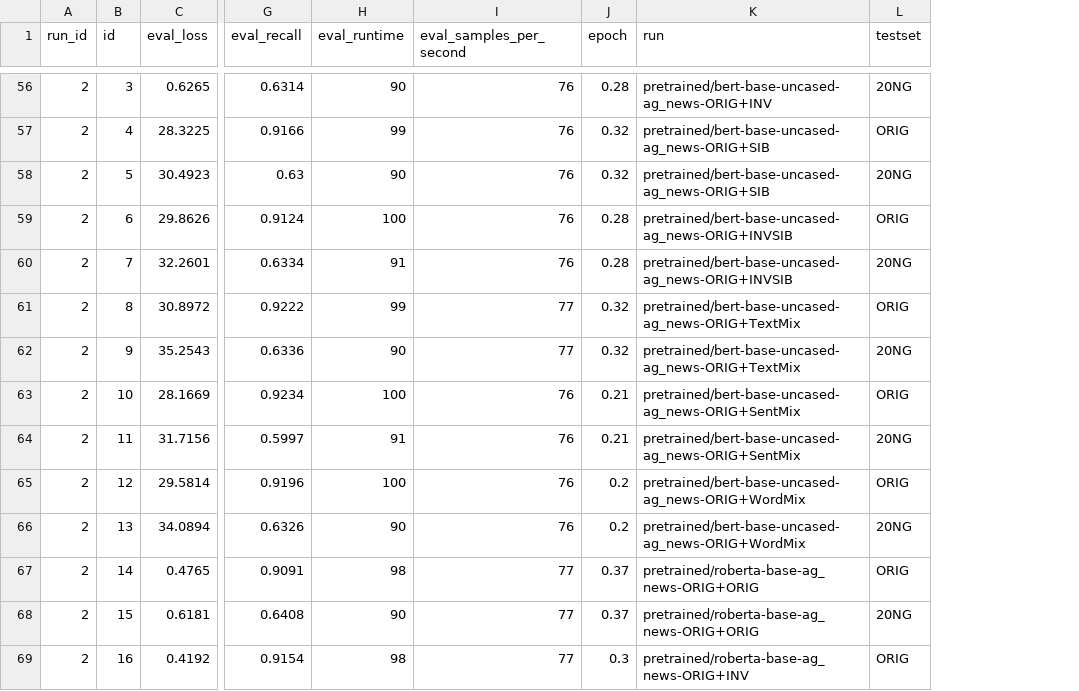
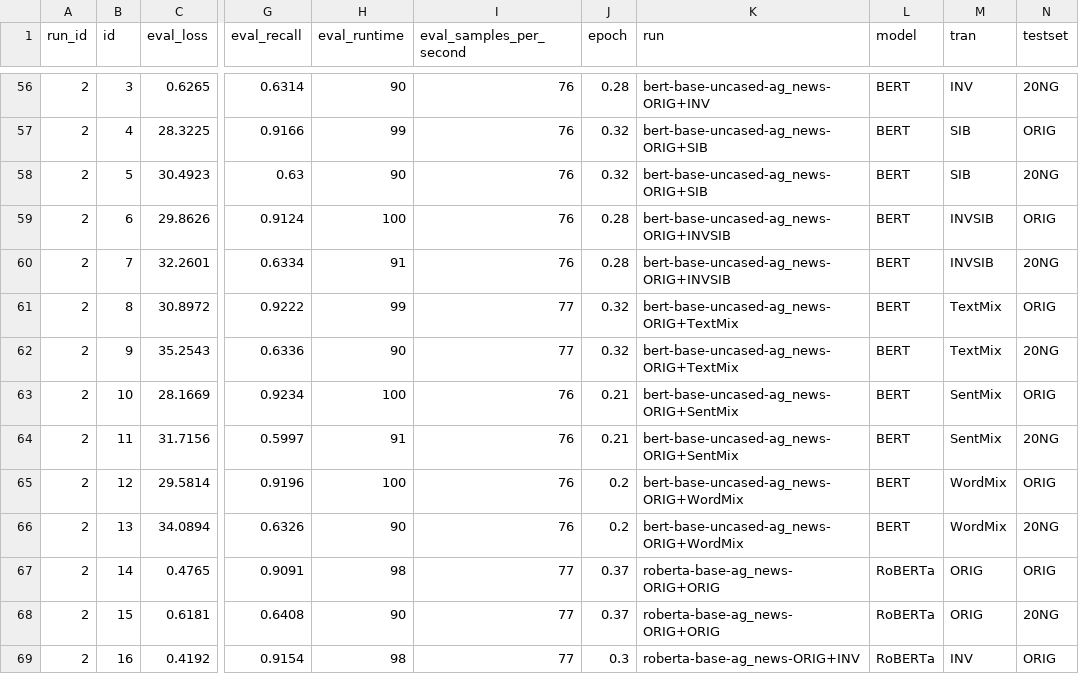
Before and after one commit to asakhala921/Sibyl_eval, a CSV file: train_AG_NEWS_results.csv, drawn as a sheet; only a part is shown, gaps mark what is left out; the diff covers the shown part only; the diff names each change by its address in the sheet, - before the commit and + after, or states it on an @@ line.

```diff
--- a/train_AG_NEWS_results.csv
+++ b/train_AG_NEWS_results.csv
+column L (model), rows 56-69: BERT | BERT | BERT | BERT | BERT | BERT | BERT | BERT | BERT | BERT | BERT | RoBERTa | RoBERTa | RoBERTa
+column M (tran), rows 56-69: INV | SIB | SIB | INVSIB | INVSIB | TextMix | TextMix | SentMix | SentMix | WordMix | WordMix | ORIG | ORIG | INV
-K56 (run): pretrained/bert-base-uncased-ag_news-ORIG+INV
+K56 (run): bert-base-uncased-ag_news-ORIG+INV
-K57:K58 (run): pretrained/bert-base-uncased-ag_news-ORIG+SIB
+K57:K58 (run): bert-base-uncased-ag_news-ORIG+SIB
-K59:K60 (run): pretrained/bert-base-uncased-ag_news-ORIG+INVSIB
+K59:K60 (run): bert-base-uncased-ag_news-ORIG+INVSIB
-K61:K62 (run): pretrained/bert-base-uncased-ag_news-ORIG+TextMix
+K61:K62 (run): bert-base-uncased-ag_news-ORIG+TextMix
-K63:K64 (run): pretrained/bert-base-uncased-ag_news-ORIG+SentMix
+K63:K64 (run): bert-base-uncased-ag_news-ORIG+SentMix
-K65:K66 (run): pretrained/bert-base-uncased-ag_news-ORIG+WordMix
+K65:K66 (run): bert-base-uncased-ag_news-ORIG+WordMix
-K67:K68 (run): pretrained/roberta-base-ag_news-ORIG+ORIG
+K67:K68 (run): roberta-base-ag_news-ORIG+ORIG
-K69 (run): pretrained/roberta-base-ag_news-ORIG+INV
+K69 (run): roberta-base-ag_news-ORIG+INV
```
Also changed, not shown: 156 edited cells elsewhere in this file, test_models_results.csv, train_SST2_results.csv, 5 other files.
